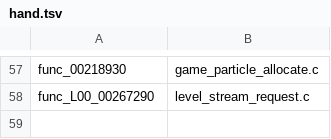
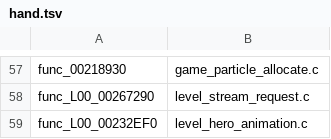
Before and after one commit to OpenRAC/OpenRAC, a TSV file: port/game/rac1-pal/hand/hand.tsv, drawn as a sheet; only a part is shown, gaps mark what is left out; the diff names each change by its address in the sheet, - before the commit and + after, or states it on an @@ line.

Commit message:
feat(rac1/pal): advance native hero animation
Recover PAL animation advancement with explicit EE pointer fields, frame blending, sequence changes, key loops and sound ownership/event behavior. Review against the complete retail body and existing nonmatching candidate. Native-only; matching sources remain unchanged.

Validation: 45/45 CTest tests and a 32-bit fixture with EE layout assertions. All 378 hostgen units readable, no index problems. New Game passes this routine and stops at func_L00_00205FF0, frame 2828, exit 2. Preserved earlier uncommitted work; visible gameplay remains unverified.

```diff
--- a/port/game/rac1-pal/hand/hand.tsv
+++ b/port/game/rac1-pal/hand/hand.tsv
+row 59: func_L00_00232EF0 | level_hero_animation.c
```
Also changed, not shown: 4 other files.
